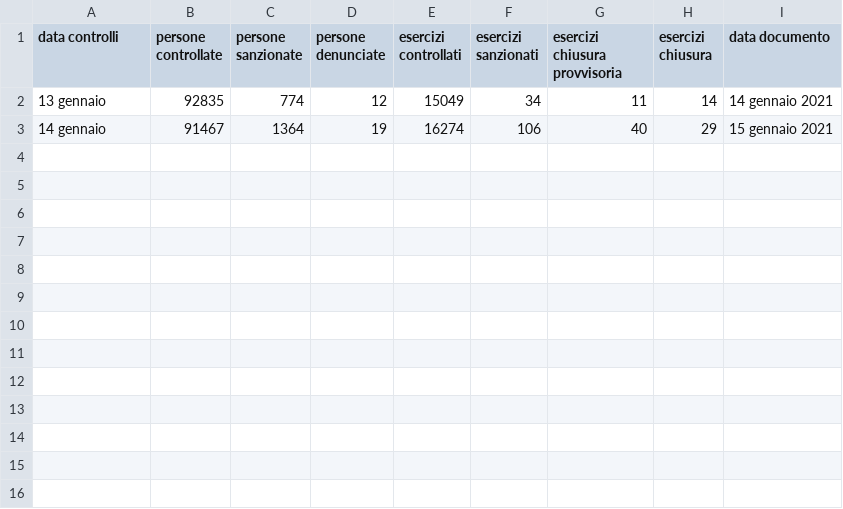
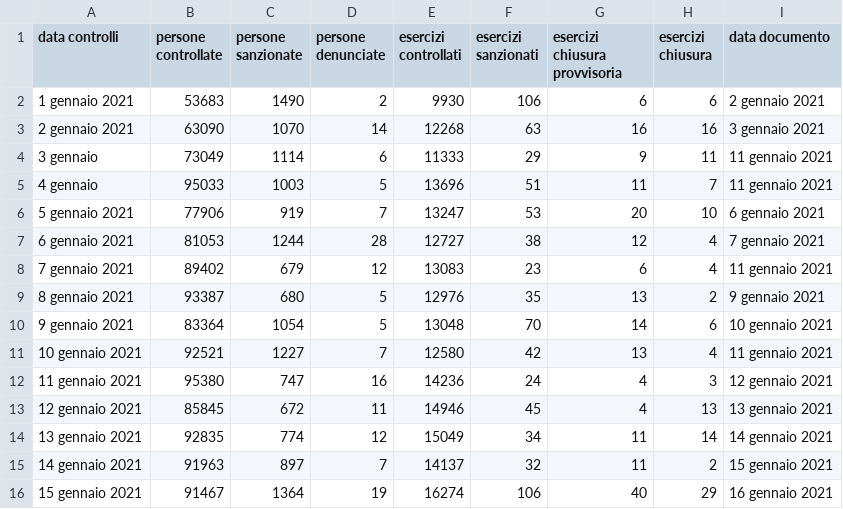
Before and after one commit to xbeat/COVID19-SERVIZI-DI-CONTROLLO, a CSV file: data/sdc-2021.csv, drawn as a sheet.

Commit message:
Update sdc-2021.csv

```diff
--- a/data/sdc-2021.csv
+++ b/data/sdc-2021.csv
@@ -1,3 +1,16 @@
 data controlli,persone controllate,persone sanzionate,persone denunciate,esercizi controllati,esercizi sanzionati,esercizi chiusura provvisoria, esercizi chiusura,data documento
-13 gennaio,92835,774,12,15049,34,11,14,14 gennaio 2021
-14 gennaio,91467,1364,19,16274,106,40,29,15 gennaio 2021
+1 gennaio 2021,53683,1490,2,9930,106,6,6,2 gennaio 2021
+2 gennaio 2021,63090,1070,14,12268,63,16,16,3 gennaio 2021
+3 gennaio,73049,1114,6,11333,29,9,11,11 gennaio 2021
+4 gennaio,95033,1003,5,13696,51,11,7,11 gennaio 2021
+5 gennaio 2021,77906,919,7,13247,53,20,10,6 gennaio 2021
+6 gennaio 2021,81053,1244,28,12727,38,12,4,7 gennaio 2021
+7 gennaio 2021,89402,679,12,13083,23,6,4,11 gennaio 2021
+8 gennaio 2021,93387,680,5,12976,35,13,2,9 gennaio 2021
+9 gennaio 2021,83364,1054,5,13048,70,14,6,10 gennaio 2021
+10 gennaio 2021,92521,1227,7,12580,42,13,4,11 gennaio 2021
+11 gennaio 2021,95380,747,16,14236,24,4,3,12 gennaio 2021
+12 gennaio 2021,85845,672,11,14946,45,4,13,13 gennaio 2021
+13 gennaio 2021,92835,774,12,15049,34,11,14,14 gennaio 2021
+14 gennaio 2021,91963,897,7,14137,32,11,2,15 gennaio 2021
+15 gennaio 2021,91467,1364,19,16274,106,40,29,16 gennaio 2021
```
